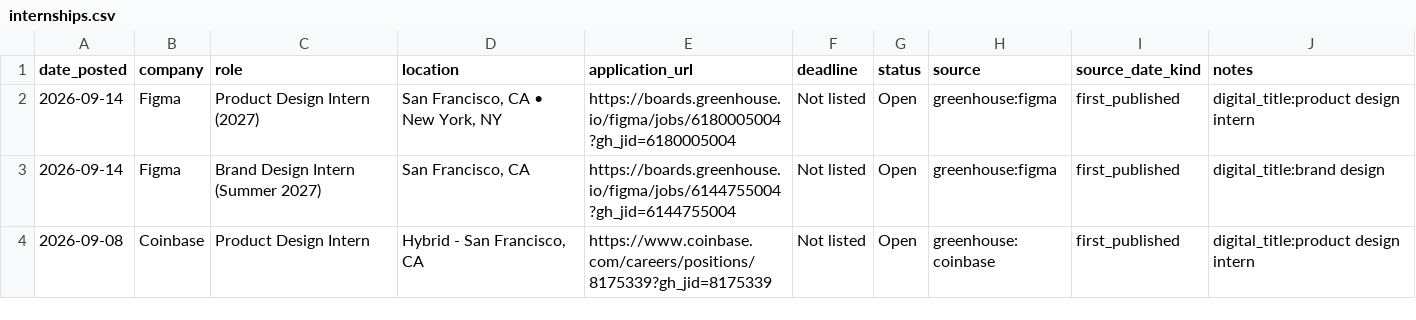
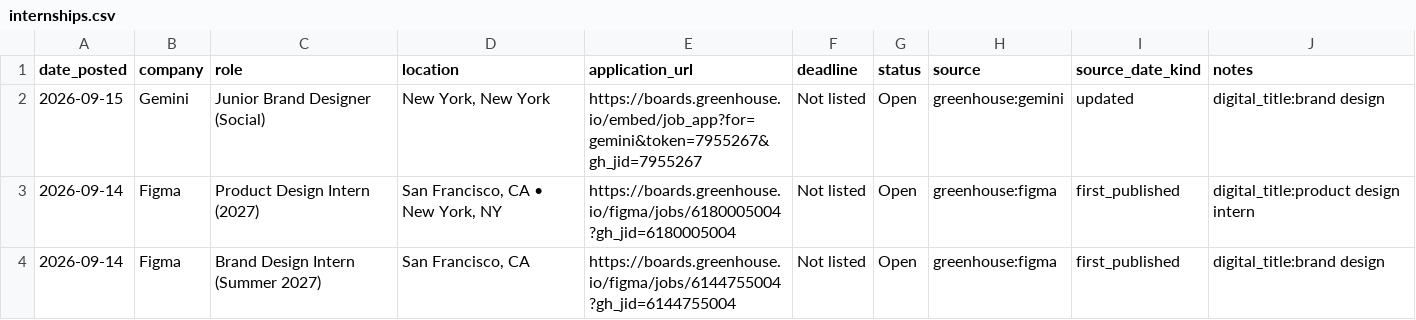
Before and after one commit to jasontello/design-opportunities, a CSV file: data/internships.csv, drawn as a sheet; only a part is shown; the shorter side is filled out with more unchanged rows; the diff names each change by its address in the sheet, - before the commit and + after, or states it on an @@ line.

```diff
--- a/data/internships.csv
+++ b/data/internships.csv
+row 2: 2026-09-15 | Gemini | Junior Brand Designer (Social) | New York, New York | https://boards.greenhouse.io/embed/job_app?for=gemini&token=7955267&gh_jid=7955267 | Not listed | Open | greenhouse:gemini | updated | digital_title:brand design
```
Also changed, not shown: 1 other file.
